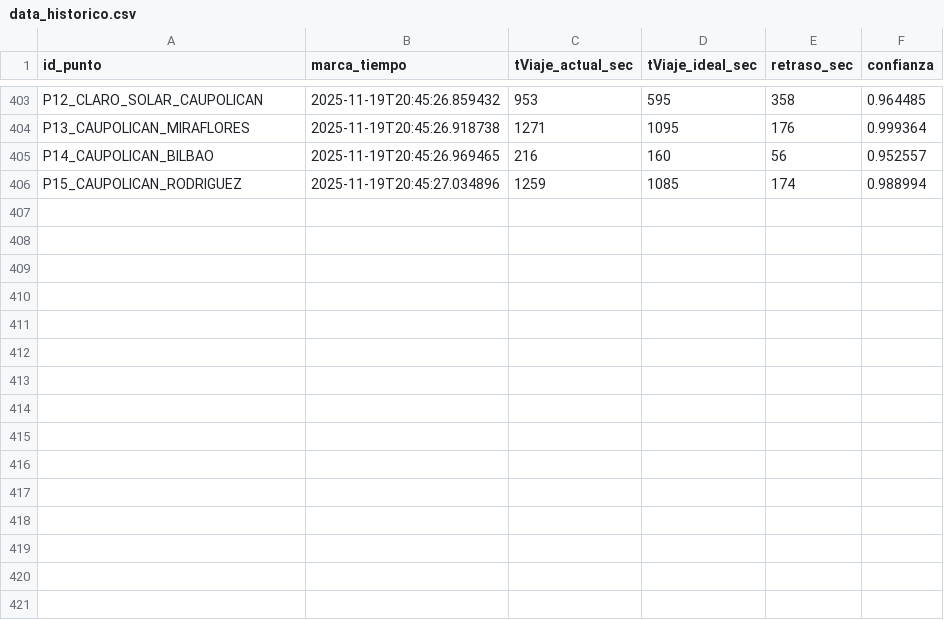
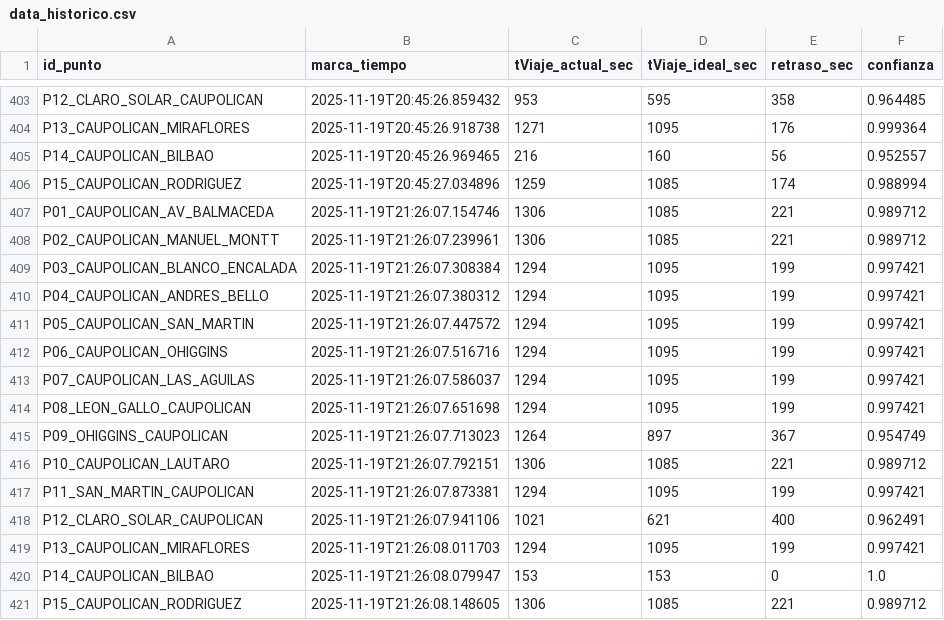
Before and after one commit to nsanchez-m/traffic-hunter-temucoo, a CSV file: data_historico.csv, drawn as a sheet; only a part is shown, gaps mark what is left out; the diff names each change by its address in the sheet, - before the commit and + after, or states it on an @@ line.

```diff
--- a/data_historico.csv
+++ b/data_historico.csv
+row 407: P01_CAUPOLICAN_AV_BALMACEDA | 2025-11-19T21:26:07.154746 | 1306 | 1085 | 221 | 0.989712
+row 408: P02_CAUPOLICAN_MANUEL_MONTT | 2025-11-19T21:26:07.239961 | 1306 | 1085 | 221 | 0.989712
+row 409: P03_CAUPOLICAN_BLANCO_ENCALADA | 2025-11-19T21:26:07.308384 | 1294 | 1095 | 199 | 0.997421
+row 410: P04_CAUPOLICAN_ANDRES_BELLO | 2025-11-19T21:26:07.380312 | 1294 | 1095 | 199 | 0.997421
+row 411: P05_CAUPOLICAN_SAN_MARTIN | 2025-11-19T21:26:07.447572 | 1294 | 1095 | 199 | 0.997421
+row 412: P06_CAUPOLICAN_OHIGGINS | 2025-11-19T21:26:07.516716 | 1294 | 1095 | 199 | 0.997421
+row 413: P07_CAUPOLICAN_LAS_AGUILAS | 2025-11-19T21:26:07.586037 | 1294 | 1095 | 199 | 0.997421
+row 414: P08_LEON_GALLO_CAUPOLICAN | 2025-11-19T21:26:07.651698 | 1294 | 1095 | 199 | 0.997421
+row 415: P09_OHIGGINS_CAUPOLICAN | 2025-11-19T21:26:07.713023 | 1264 | 897 | 367 | 0.954749
+row 416: P10_CAUPOLICAN_LAUTARO | 2025-11-19T21:26:07.792151 | 1306 | 1085 | 221 | 0.989712
+row 417: P11_SAN_MARTIN_CAUPOLICAN | 2025-11-19T21:26:07.873381 | 1294 | 1095 | 199 | 0.997421
+row 418: P12_CLARO_SOLAR_CAUPOLICAN | 2025-11-19T21:26:07.941106 | 1021 | 621 | 400 | 0.962491
+row 419: P13_CAUPOLICAN_MIRAFLORES | 2025-11-19T21:26:08.011703 | 1294 | 1095 | 199 | 0.997421
+row 420: P14_CAUPOLICAN_BILBAO | 2025-11-19T21:26:08.079947 | 153 | 153 | 0 | 1.0
+row 421: P15_CAUPOLICAN_RODRIGUEZ | 2025-11-19T21:26:08.148605 | 1306 | 1085 | 221 | 0.989712
```
